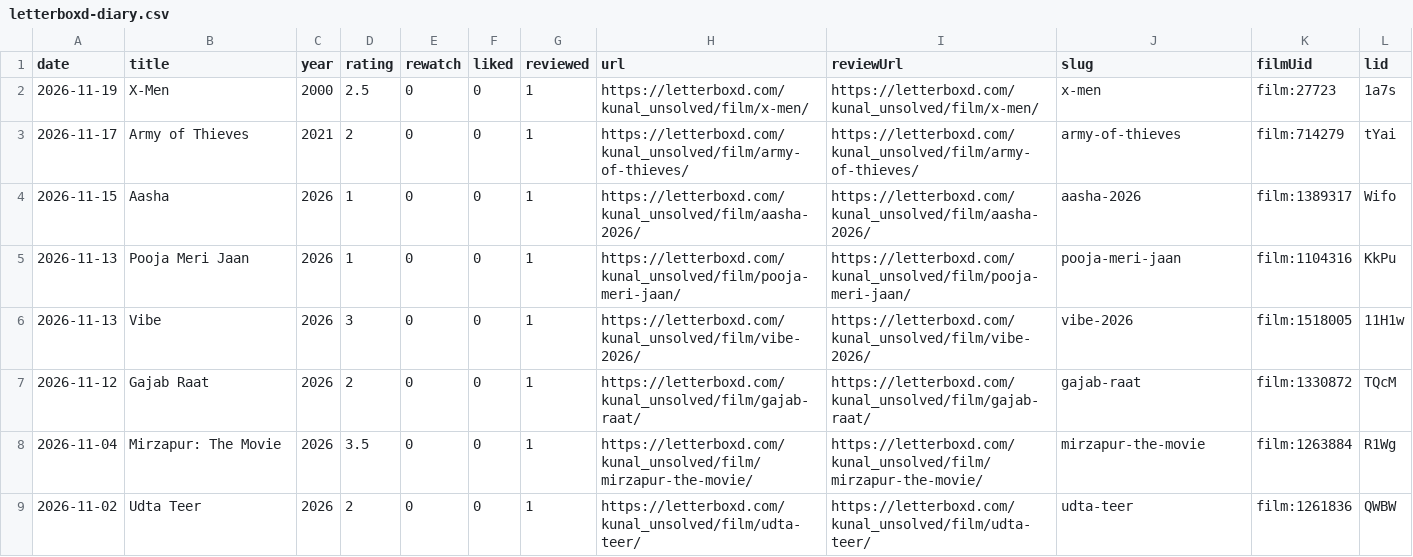
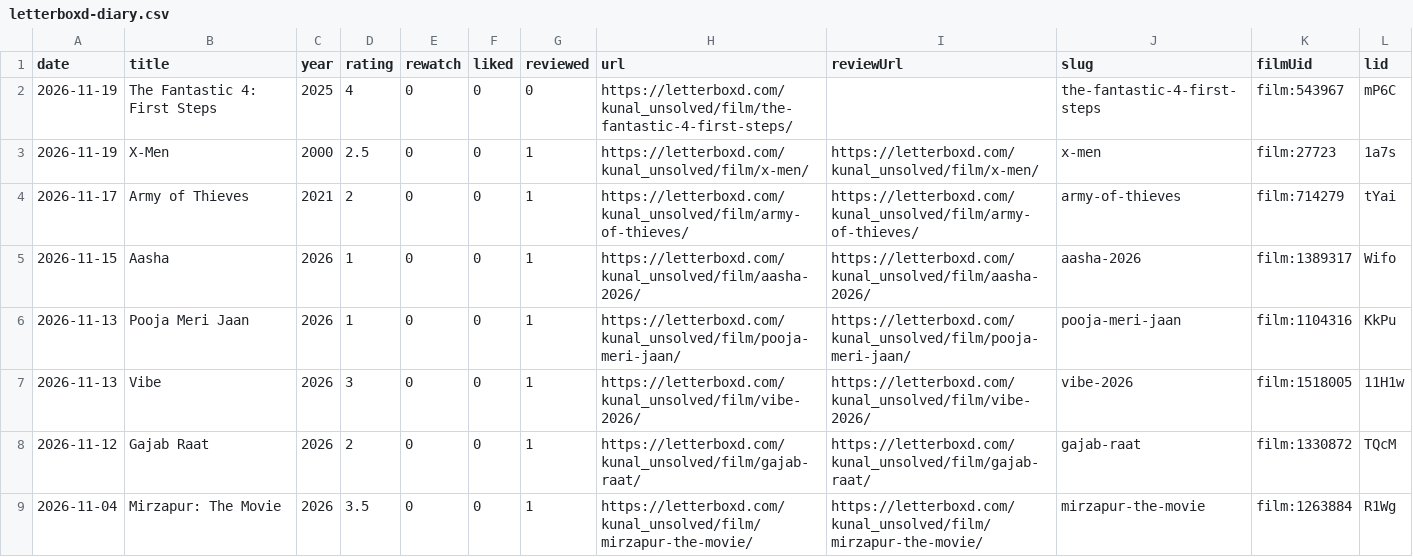
Before and after one commit to kunal-ict/letterboxd-graph-source, a CSV file: images/letterboxd-diary.csv, drawn as a sheet; only a part is shown; the shorter side is filled out with more unchanged rows.

```diff
--- a/images/letterboxd-diary.csv
+++ b/images/letterboxd-diary.csv
@@ -1,2 +1,3 @@
 date,title,year,rating,rewatch,liked,reviewed,url,reviewUrl,slug,filmUid,lid
+2026-11-19,The Fantastic 4: First Steps,2025,4,0,0,0,https://letterboxd.com/kunal_unsolved/film/the-fantastic-4-first-steps/,,the-fantastic-4-first-steps,film:543967,mP6C
 2026-11-19,X-Men,2000,2.5,0,0,1,https://letterboxd.com/kunal_unsolved/film/x-men/,https://letterboxd.com/kunal_unsolved/film/x-men/,x-men,film:27723,1a7s
```
Also changed, not shown: 11 other files.
